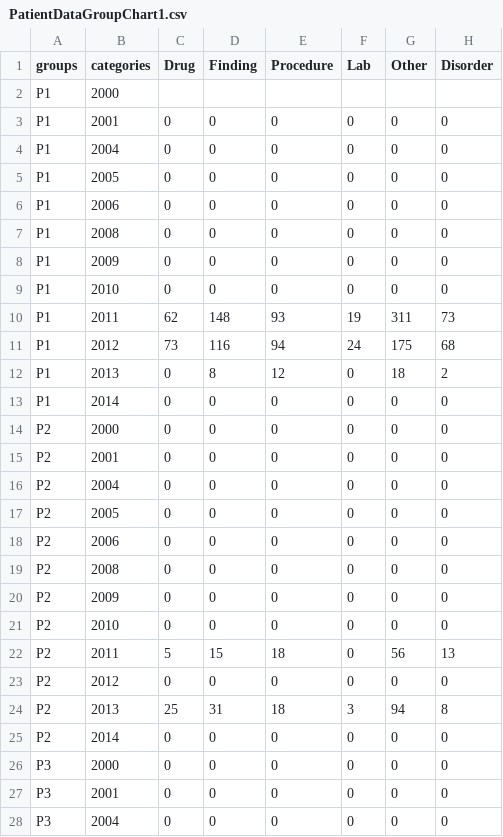
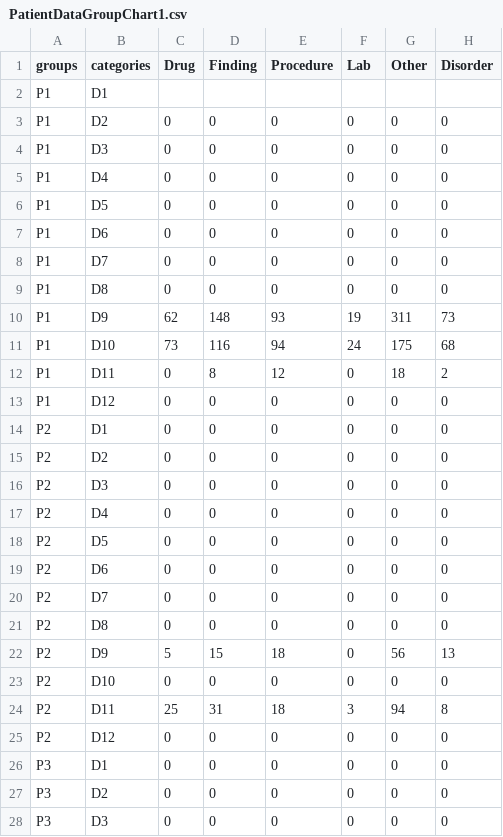
Before and after one commit to Saja-alawneh/d3_data, a CSV file: PatientDataGroupChart1.csv, drawn as a sheet; only a part is shown; the diff covers the shown part only.

Commit message:
Add files via upload

```diff
--- a/PatientDataGroupChart1.csv
+++ b/PatientDataGroupChart1.csv
@@ -1,28 +1,28 @@
 groups,categories,Drug,Finding,Procedure,Lab,Other,Disorder
-P1,2000,,,,,,
-P1,2001,0,0,0,0,0,0
-P1,2004,0,0,0,0,0,0
-P1,2005,0,0,0,0,0,0
-P1,2006,0,0,0,0,0,0
-P1,2008,0,0,0,0,0,0
-P1,2009,0,0,0,0,0,0
-P1,2010,0,0,0,0,0,0
-P1,2011,62,148,93,19,311,73
-P1,2012,73,116,94,24,175,68
-P1,2013,0,8,12,0,18,2
-P1,2014,0,0,0,0,0,0
-P2,2000,0,0,0,0,0,0
-P2,2001,0,0,0,0,0,0
-P2,2004,0,0,0,0,0,0
-P2,2005,0,0,0,0,0,0
-P2,2006,0,0,0,0,0,0
-P2,2008,0,0,0,0,0,0
-P2,2009,0,0,0,0,0,0
-P2,2010,0,0,0,0,0,0
-P2,2011,5,15,18,0,56,13
-P2,2012,0,0,0,0,0,0
-P2,2013,25,31,18,3,94,8
-P2,2014,0,0,0,0,0,0
-P3,2000,0,0,0,0,0,0
-P3,2001,0,0,0,0,0,0
-P3,2004,0,0,0,0,0,0
+P1,D1,,,,,,
+P1,D2,0,0,0,0,0,0
+P1,D3,0,0,0,0,0,0
+P1,D4,0,0,0,0,0,0
+P1,D5,0,0,0,0,0,0
+P1,D6,0,0,0,0,0,0
+P1,D7,0,0,0,0,0,0
+P1,D8,0,0,0,0,0,0
+P1,D9,62,148,93,19,311,73
+P1,D10,73,116,94,24,175,68
+P1,D11,0,8,12,0,18,2
+P1,D12,0,0,0,0,0,0
+P2,D1,0,0,0,0,0,0
+P2,D2,0,0,0,0,0,0
+P2,D3,0,0,0,0,0,0
+P2,D4,0,0,0,0,0,0
+P2,D5,0,0,0,0,0,0
+P2,D6,0,0,0,0,0,0
+P2,D7,0,0,0,0,0,0
+P2,D8,0,0,0,0,0,0
+P2,D9,5,15,18,0,56,13
+P2,D10,0,0,0,0,0,0
+P2,D11,25,31,18,3,94,8
+P2,D12,0,0,0,0,0,0
+P3,D1,0,0,0,0,0,0
+P3,D2,0,0,0,0,0,0
+P3,D3,0,0,0,0,0,0
```
Also changed, not shown: 21 edited cells elsewhere in this file.
